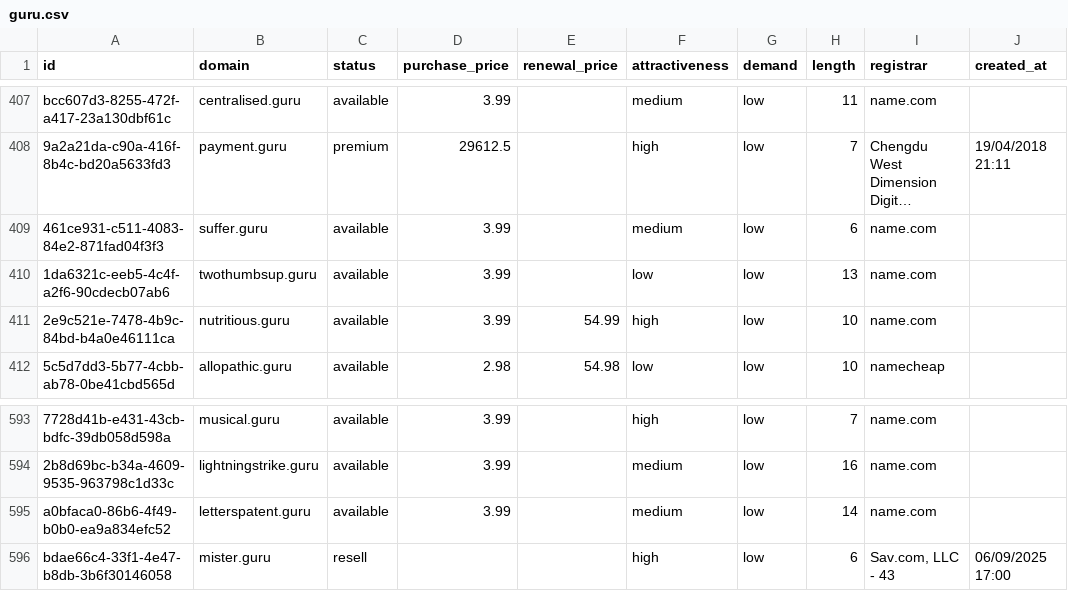
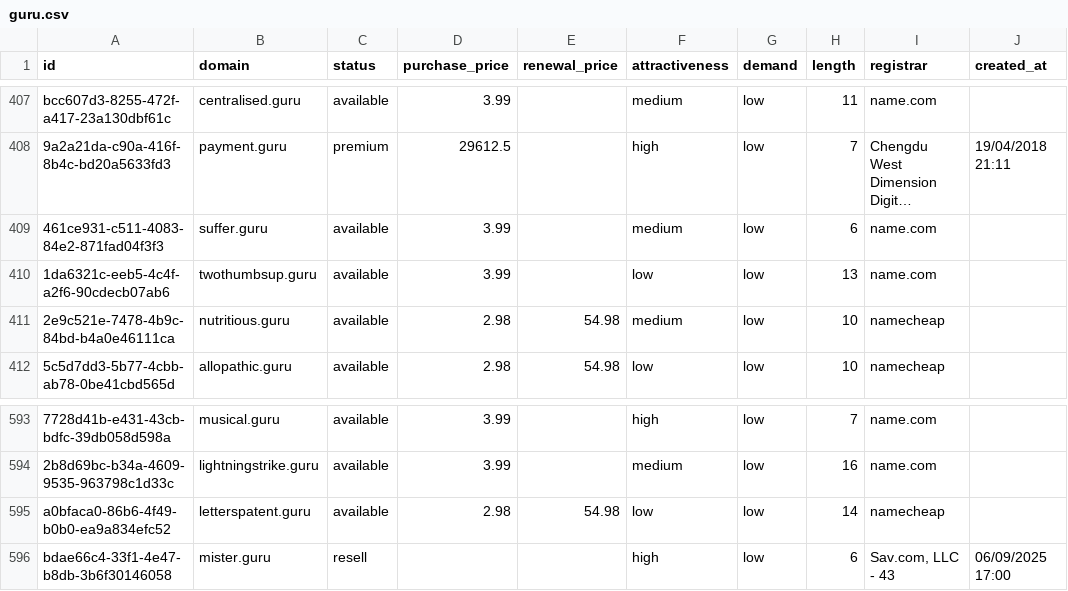
Before and after one commit to UniqueDomains/guru-oneword-domains, a CSV file: guru.csv, drawn as a sheet; only a part is shown, gaps mark what is left out; long unchanged cells end in …; the diff names each change by its address in the sheet, - before the commit and + after, or states it on an @@ line.

Commit message:
Domains update

```diff
--- a/guru.csv
+++ b/guru.csv
-D411 (purchase_price): 3.99
+D411 (purchase_price): 2.98
-E411 (renewal_price): 54.99
+E411 (renewal_price): 54.98
-F411 (attractiveness): high
+F411 (attractiveness): medium
-I411 (registrar): name.com
+I411 (registrar): namecheap
-D595 (purchase_price): 3.99
+D595 (purchase_price): 2.98
-E595 (renewal_price): (empty)
+E595 (renewal_price): 54.98
-F595 (attractiveness): medium
+F595 (attractiveness): low
-I595 (registrar): name.com
+I595 (registrar): namecheap
```
Also changed, not shown: 4 other files.
